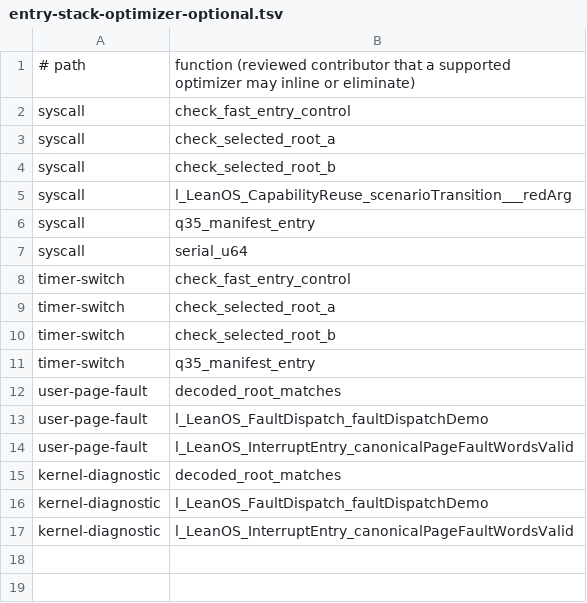
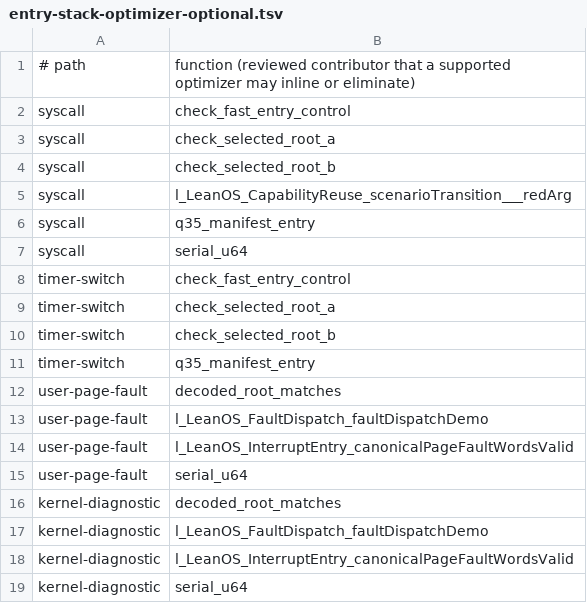
Before and after one commit to rudi-cilibrasi/leanos, a TSV file: scripts/entry-stack-optimizer-optional.tsv, drawn as a sheet.

Commit message:
fix(ci): allow optimized page-fault formatter

```diff
--- a/scripts/entry-stack-optimizer-optional.tsv
+++ b/scripts/entry-stack-optimizer-optional.tsv
@@ -14,2 +14,3 @@ user-page-fault	l_LeanOS_FaultDispatch_faultDispatchDemo
 user-page-fault	l_LeanOS_InterruptEntry_canonicalPageFaultWordsValid
+user-page-fault	serial_u64
 kernel-diagnostic	decoded_root_matches
@@ -17 +18,2 @@ kernel-diagnostic	l_LeanOS_FaultDispatch_faultDispatchDemo
 kernel-diagnostic	l_LeanOS_InterruptEntry_canonicalPageFaultWordsValid
+kernel-diagnostic	serial_u64
```
